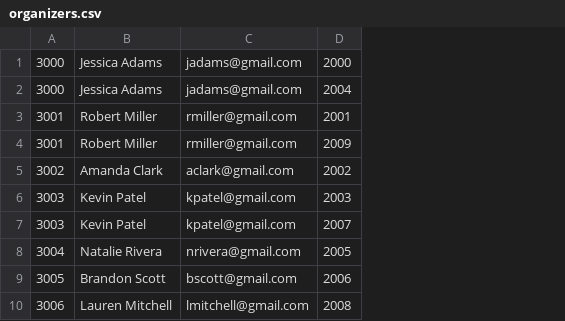
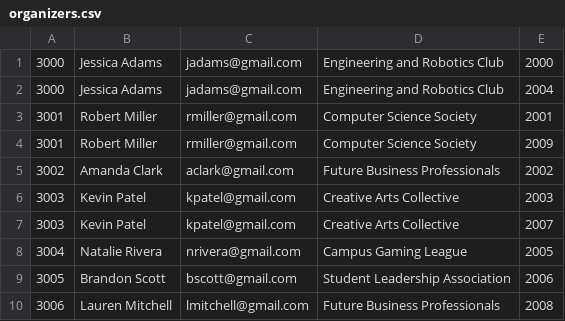
Before and after one commit to miaaoyama/CampusEvent, a CSV file: data/organizers.csv, drawn as a sheet; the diff names each change by its address in the sheet, - before the commit and + after, or states it on an @@ line.

Commit message:
Integrated duplicate Main.java and organizer files

```diff
--- a/data/organizers.csv
+++ b/data/organizers.csv
+column D, rows 1-10: Engineering and Robotics Club | Engineering and Robotics Club | Computer Science Society | Computer Science Society | Future Business Professionals | Creative Arts Collective | Creative Arts Collective | Campus Gaming League | Student Leadership Association | Future Business Professionals
```
Also changed, not shown: 8 other files.
